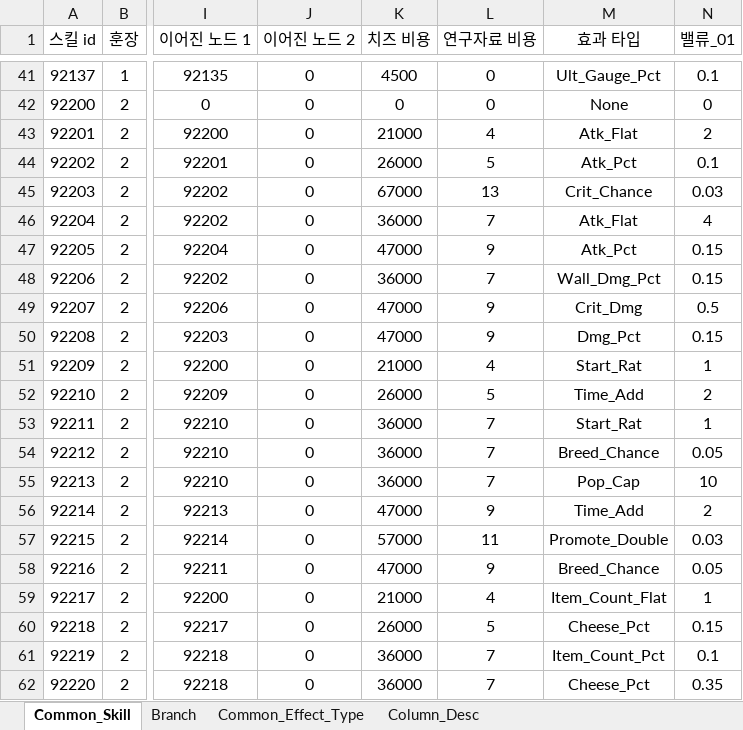
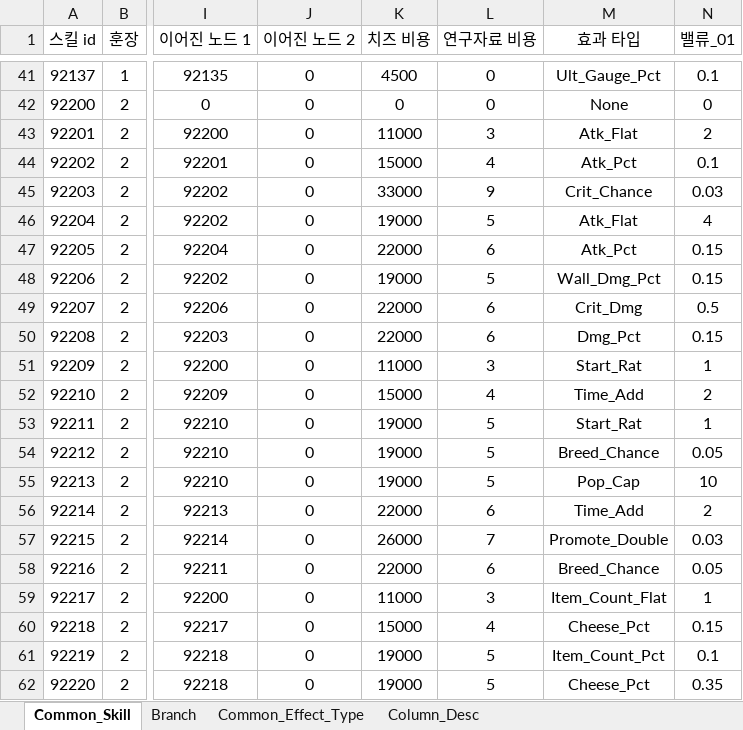
Before and after one commit to inory16351/NKK_PROJECT, an Excel workbook: Data_Table/공용 스킬 테이블.xlsx, sheet Common_Skill, drawn as a sheet; only a part is shown, gaps mark what is left out; values as stored, in another font and other column widths than the file's, no borders; the diff covers the shown part only; the diff names each change by its address in the sheet, - before the commit and + after, or states it on an @@ line.

```diff
--- a/Data_Table/공용 스킬 테이블.xlsx (sheet Common_Skill)
+++ b/Data_Table/공용 스킬 테이블.xlsx (sheet Common_Skill)
-K43 (치즈 비용): 21000
+K43 (치즈 비용): 11000
-L43 (연구자료 비용): 4
+L43 (연구자료 비용): 3
-K44 (치즈 비용): 26000
+K44 (치즈 비용): 15000
-L44 (연구자료 비용): 5
+L44 (연구자료 비용): 4
-K45 (치즈 비용): 67000
+K45 (치즈 비용): 33000
-L45 (연구자료 비용): 13
+L45 (연구자료 비용): 9
-K46 (치즈 비용): 36000
+K46 (치즈 비용): 19000
-L46 (연구자료 비용): 7
+L46 (연구자료 비용): 5
-K47 (치즈 비용): 47000
+K47 (치즈 비용): 22000
-L47 (연구자료 비용): 9
+L47 (연구자료 비용): 6
-K48 (치즈 비용): 36000
+K48 (치즈 비용): 19000
-L48 (연구자료 비용): 7
+L48 (연구자료 비용): 5
-K49:K50 (치즈 비용): 47000
+K49:K50 (치즈 비용): 22000
-L49:L50 (연구자료 비용): 9
+L49:L50 (연구자료 비용): 6
-K51 (치즈 비용): 21000
+K51 (치즈 비용): 11000
-L51 (연구자료 비용): 4
+L51 (연구자료 비용): 3
-K52 (치즈 비용): 26000
+K52 (치즈 비용): 15000
-L52 (연구자료 비용): 5
+L52 (연구자료 비용): 4
-K53:K55 (치즈 비용): 36000
+K53:K55 (치즈 비용): 19000
-L53:L55 (연구자료 비용): 7
+L53:L55 (연구자료 비용): 5
-K56 (치즈 비용): 47000
+K56 (치즈 비용): 22000
-L56 (연구자료 비용): 9
+L56 (연구자료 비용): 6
-K57 (치즈 비용): 57000
+K57 (치즈 비용): 26000
-L57 (연구자료 비용): 11
+L57 (연구자료 비용): 7
-K58 (치즈 비용): 47000
+K58 (치즈 비용): 22000
-L58 (연구자료 비용): 9
+L58 (연구자료 비용): 6
-K59 (치즈 비용): 21000
+K59 (치즈 비용): 11000
-L59 (연구자료 비용): 4
+L59 (연구자료 비용): 3
-K60 (치즈 비용): 26000
+K60 (치즈 비용): 15000
-L60 (연구자료 비용): 5
+L60 (연구자료 비용): 4
-K61:K62 (치즈 비용): 36000
+K61:K62 (치즈 비용): 19000
-L61:L62 (연구자료 비용): 7
+L61:L62 (연구자료 비용): 5
```
Also changed, not shown: 478 edited cells elsewhere in this sheet, Data_Table/고양이 캐릭터 테이블.xlsx, Data_Table/보스 테이블.xlsx, 41 other files.
